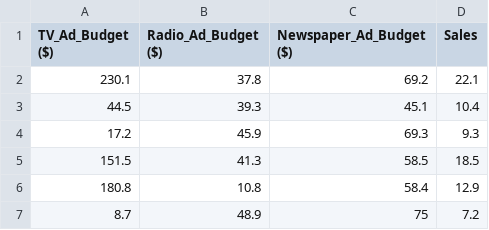
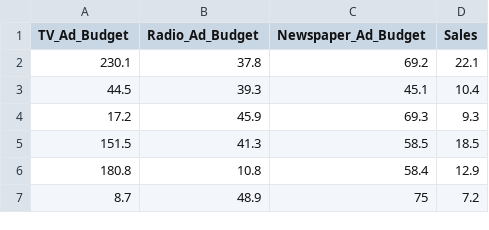
Before and after one commit to TrevorA17/Advertising_Sales_Prediction, a CSV file: data/Advertising_Budget_and_Sales.csv, drawn as a sheet; only a part is shown.

Commit message:
data cleaning

```diff
--- a/data/Advertising_Budget_and_Sales.csv
+++ b/data/Advertising_Budget_and_Sales.csv
@@ -1,2 +1,2 @@
-TV_Ad_Budget ($),Radio_Ad_Budget ($),Newspaper_Ad_Budget ($),Sales
+TV_Ad_Budget,Radio_Ad_Budget,Newspaper_Ad_Budget,Sales
 230.1,37.8,69.2,22.1
```
Also changed, not shown: 1 other file.
